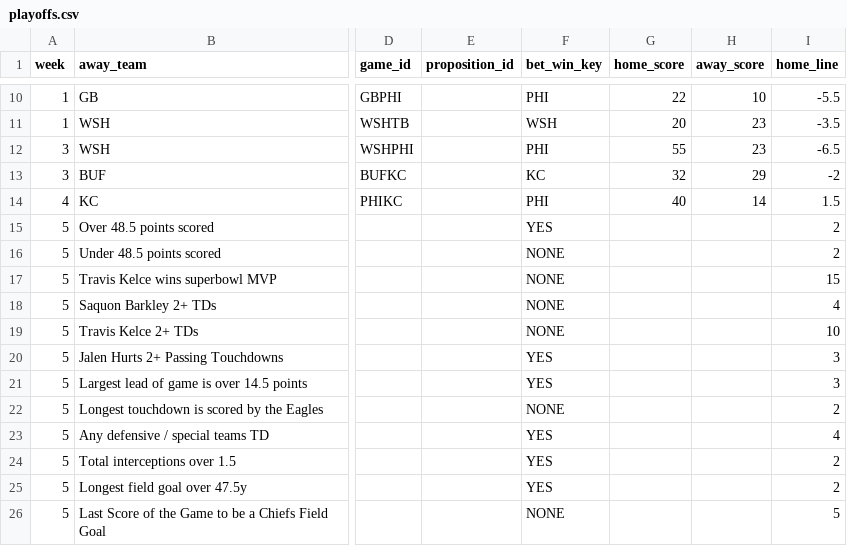
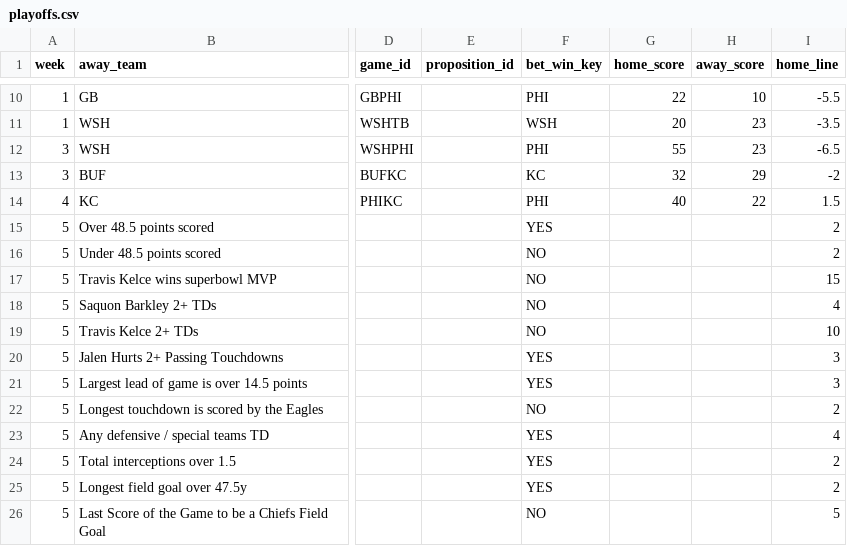
Before and after one commit to bileschi/pierogi_pickem, a CSV file: 2024_2025/playoffs.csv, drawn as a sheet; only a part is shown, gaps mark what is left out; the diff names each change by its address in the sheet, - before the commit and + after, or states it on an @@ line.

Commit message:
superbowl results

```diff
--- a/2024_2025/playoffs.csv
+++ b/2024_2025/playoffs.csv
-H14 (away_score): 14
+H14 (away_score): 22
-F16:F19 (bet_win_key): NONE
+F16:F19 (bet_win_key): NO
-F22 (bet_win_key): NONE
+F22 (bet_win_key): NO
-F26 (bet_win_key): NONE
+F26 (bet_win_key): NO
```
